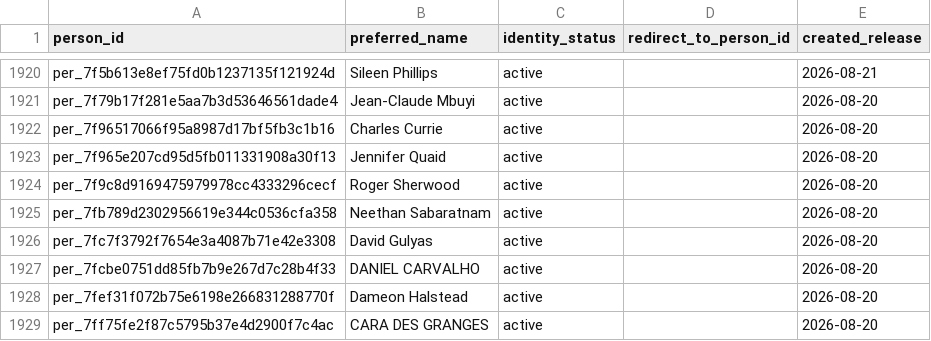
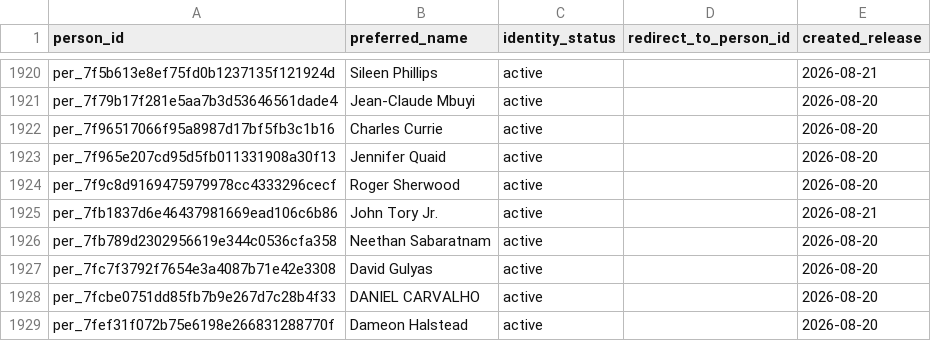
Before and after one commit to alexwolson/toronto-election-results, a CSV file: data/out/people.csv, drawn as a sheet; only a part is shown, gaps mark what is left out; the shorter side is filled out with more unchanged rows.

```diff
--- a/data/out/people.csv
+++ b/data/out/people.csv
@@ -1924,2 +1924,3 @@ per_7f965e207cd95d5fb011331908a30f13,Jennifer Quaid,active,,2026-08-20
 per_7f9c8d9169475979978cc4333296cecf,Roger Sherwood,active,,2026-08-20
+per_7fb1837d6e46437981669ead106c6b86,John Tory Jr.,active,,2026-08-21
 per_7fb789d2302956619e344c0536cfa358,Neethan Sabaratnam,active,,2026-08-20
```
Also changed, not shown: data/reference/person_alias_curations.csv, 4 other files.
